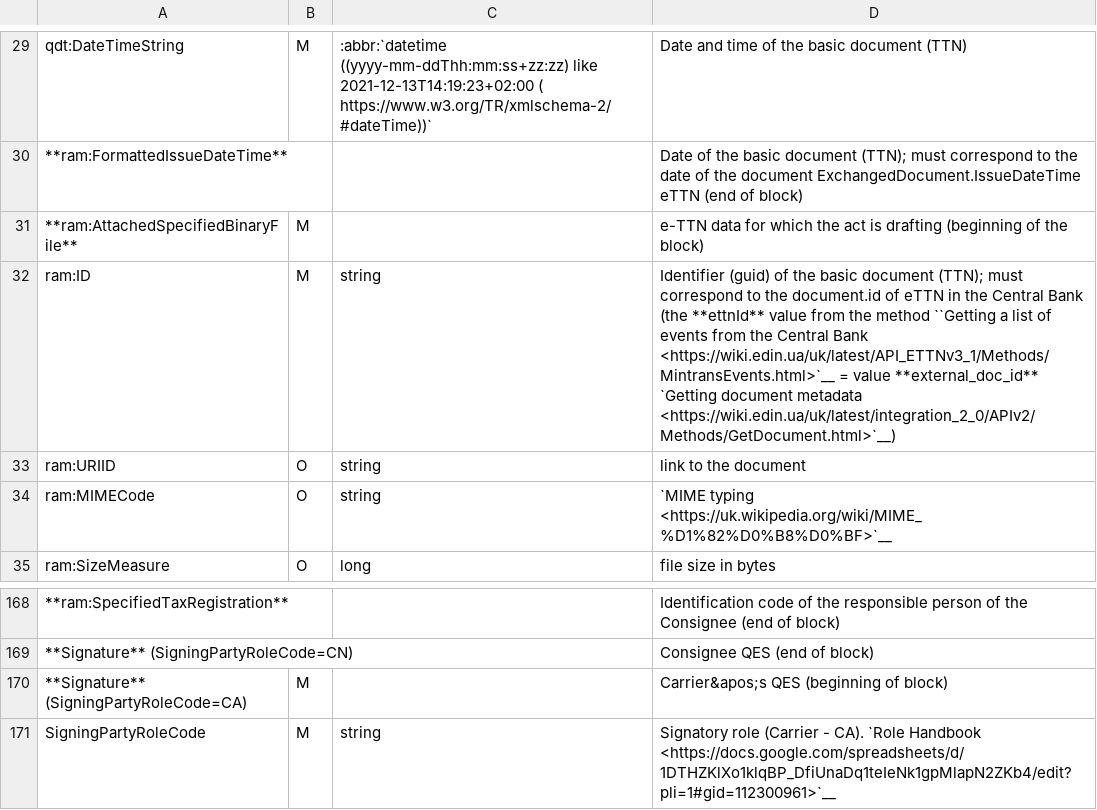
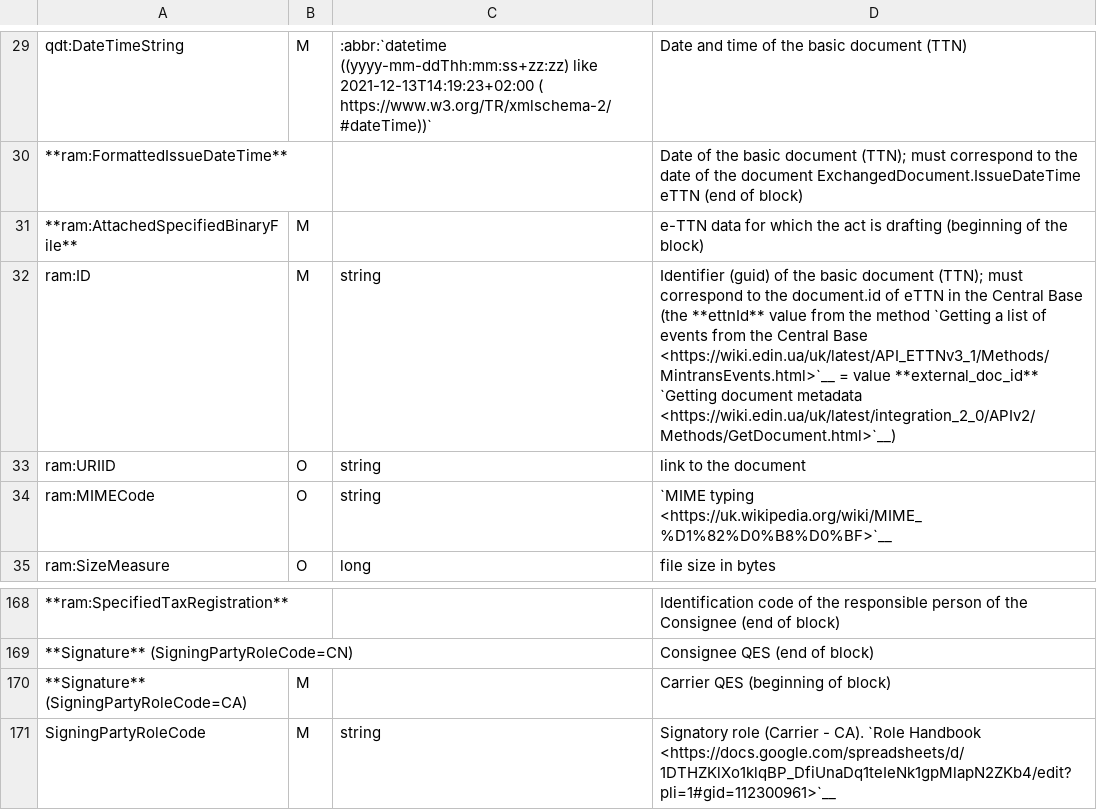
Before and after one commit to EDI-N/Docs_en, a CSV file: docs/Docs_ETTNv3/CONSIGNEE_CHANGE_ACT/for_csv/consigneechange_act_v3.csv, drawn as a sheet; only a part is shown, gaps mark what is left out; the diff names each change by its address in the sheet, - before the commit and + after, or states it on an @@ line.

Commit message:
CONSIGNEE_CHANGE_ACT

```diff
--- a/docs/Docs_ETTNv3/CONSIGNEE_CHANGE_ACT/for_csv/consigneechange_act_v3.csv
+++ b/docs/Docs_ETTNv3/CONSIGNEE_CHANGE_ACT/for_csv/consigneechange_act_v3.csv
-D32: …the Central Bank (the **ettnId** value from the method ``Getting a list of events from the Central Bank <https://wiki.edin.ua/uk/latest/API_ETTNv3_1/Methods/MintransEvents.html>`__ =…
+D32: …the Central Base (the **ettnId** value from the method `Getting a list of events from the Central Base <https://wiki.edin.ua/uk/latest/API_ETTNv3_1/Methods/MintransEvents.html>`__ =…
-D170: Carrier&apos;s QES (beginning of block)
+D170: Carrier QES (beginning of block)
```
Also changed, not shown: 4 other files.
